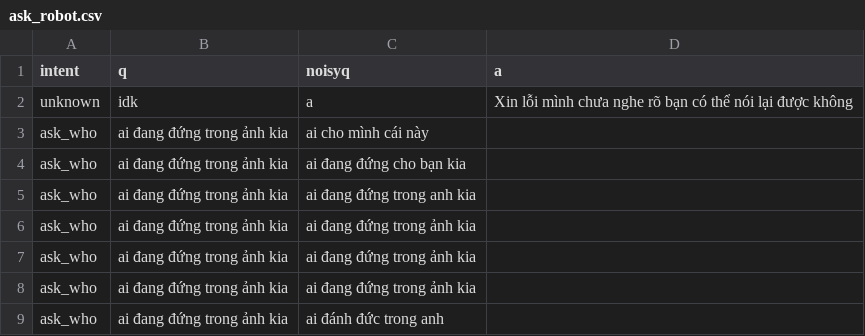
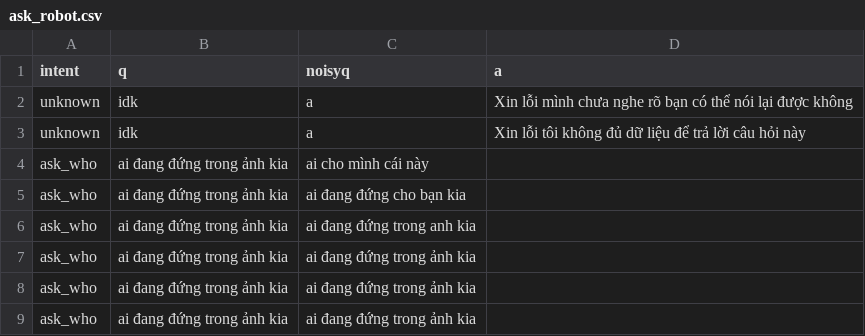
Before and after one commit to trieuhoangan/chu_bot_source, a CSV file: chubot/usingdata/ask_robot.csv, drawn as a sheet; only a part is shown; the shorter side is filled out with more unchanged rows.

```diff
--- a/chubot/usingdata/ask_robot.csv
+++ b/chubot/usingdata/ask_robot.csv
@@ -2,2 +2,3 @@ intent,q,noisyq,a
 unknown,idk,a,Xin lỗi mình chưa nghe rõ bạn có thể nói lại được không
+unknown,idk,a,Xin lỗi tôi không đủ dữ liệu để trả lời câu hỏi này
 ask_who,ai đang đứng trong ảnh kia,ai cho mình cái này
```
Also changed, not shown: chubot/data/data_function/creat_trainning_data/chitchat.csv, chubot/usingdata/ask_number.csv, 21 other files.
